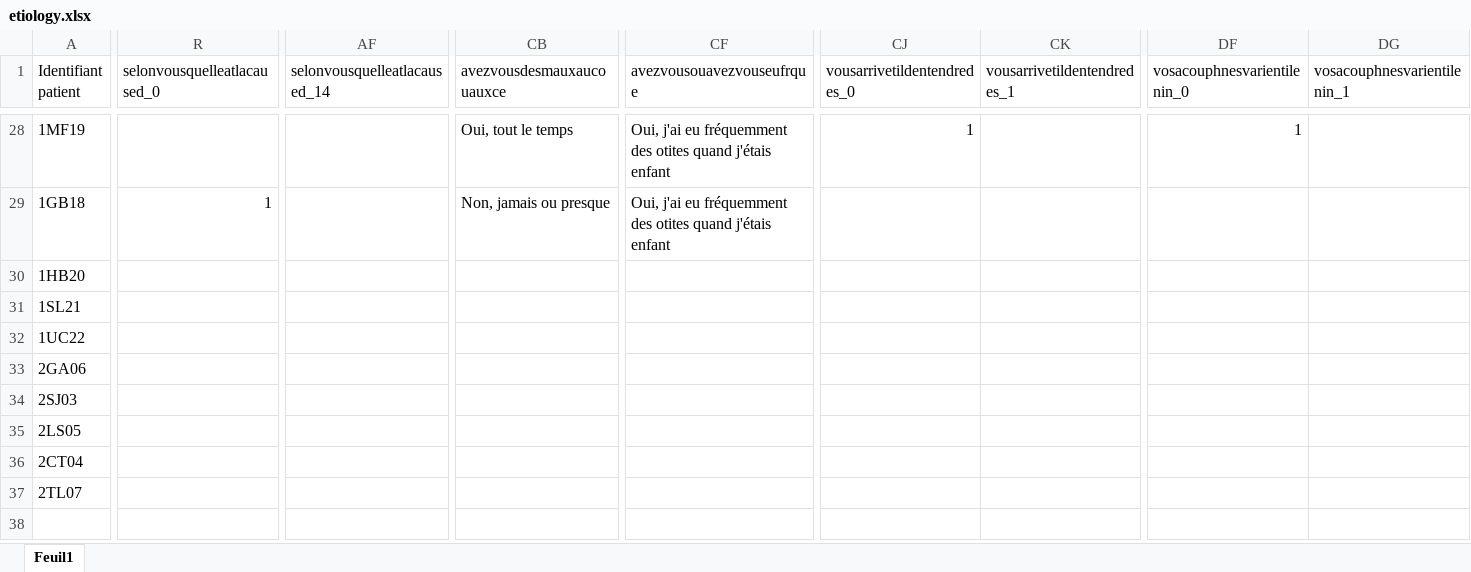
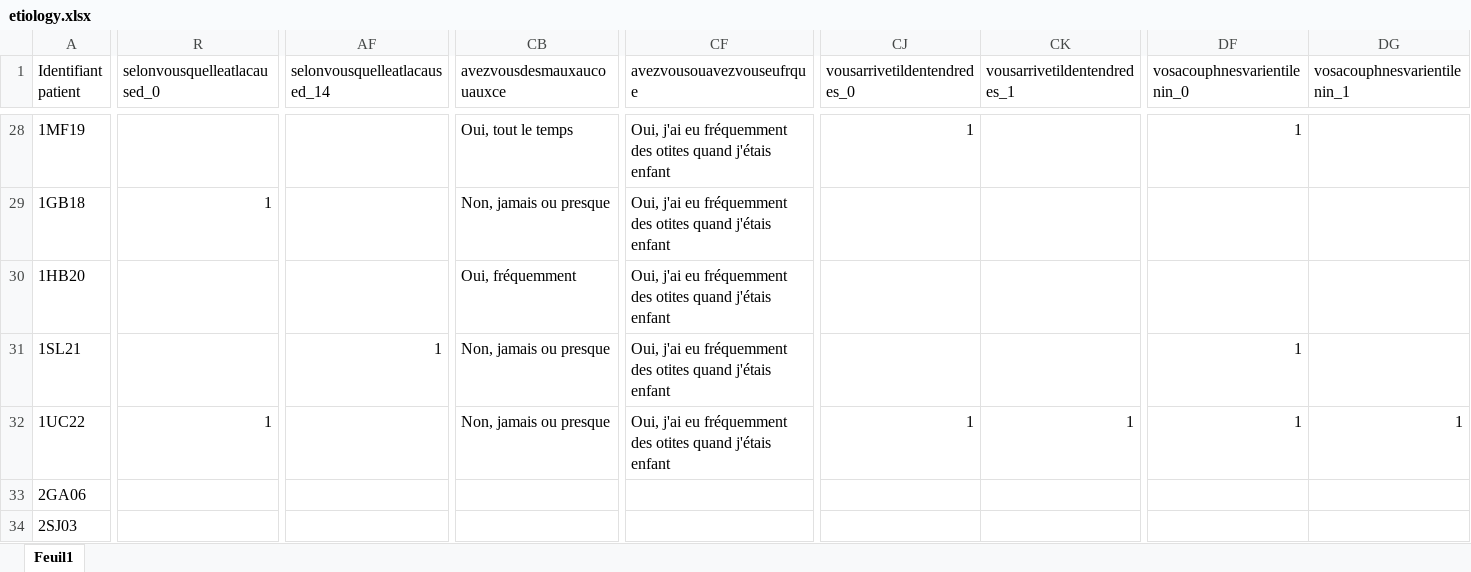
Before and after one commit to lkorczowski/Tinnitus-n-Sleep, an Excel workbook: notebooks/data/etiology.xlsx, sheet Feuil1, drawn as a sheet; only a part is shown, gaps mark what is left out; the shorter side is filled out with more unchanged rows; values as stored, in another font and other column widths than the file's, no borders; the diff covers the shown part only; the diff names each change by its address in the sheet, - before the commit and + after, or states it on an @@ line.

```diff
--- a/notebooks/data/etiology.xlsx (sheet Feuil1)
+++ b/notebooks/data/etiology.xlsx (sheet Feuil1)
-CB30 (avezvousdesmauxaucouauxce): (empty)
+CB30 (avezvousdesmauxaucouauxce): Oui, fréquemment
-CF30:CF32 (avezvousouavezvouseufrque): (empty)
+CF30:CF32 (avezvousouavezvouseufrque): Oui, j'ai eu fréquemment des otites quand j'étais enfant
-AF31 (selonvousquelleatlacaused_14): (empty)
+AF31 (selonvousquelleatlacaused_14): 1
-CB31:CB32 (avezvousdesmauxaucouauxce): (empty)
+CB31:CB32 (avezvousdesmauxaucouauxce): Non, jamais ou presque
-DF31:DF32 (vosacouphnesvarientilenin_0): (empty)
+DF31:DF32 (vosacouphnesvarientilenin_0): 1
-R32 (selonvousquelleatlacaused_0): (empty)
+R32 (selonvousquelleatlacaused_0): 1
-CJ32 (vousarrivetildentendredes_0): (empty)
+CJ32 (vousarrivetildentendredes_0): 1
-CK32 (vousarrivetildentendredes_1): (empty)
+CK32 (vousarrivetildentendredes_1): 1
-DG32 (vosacouphnesvarientilenin_1): (empty)
+DG32 (vosacouphnesvarientilenin_1): 1
```
Also changed, not shown: 7 edited cells elsewhere in this sheet, 15 other files.
